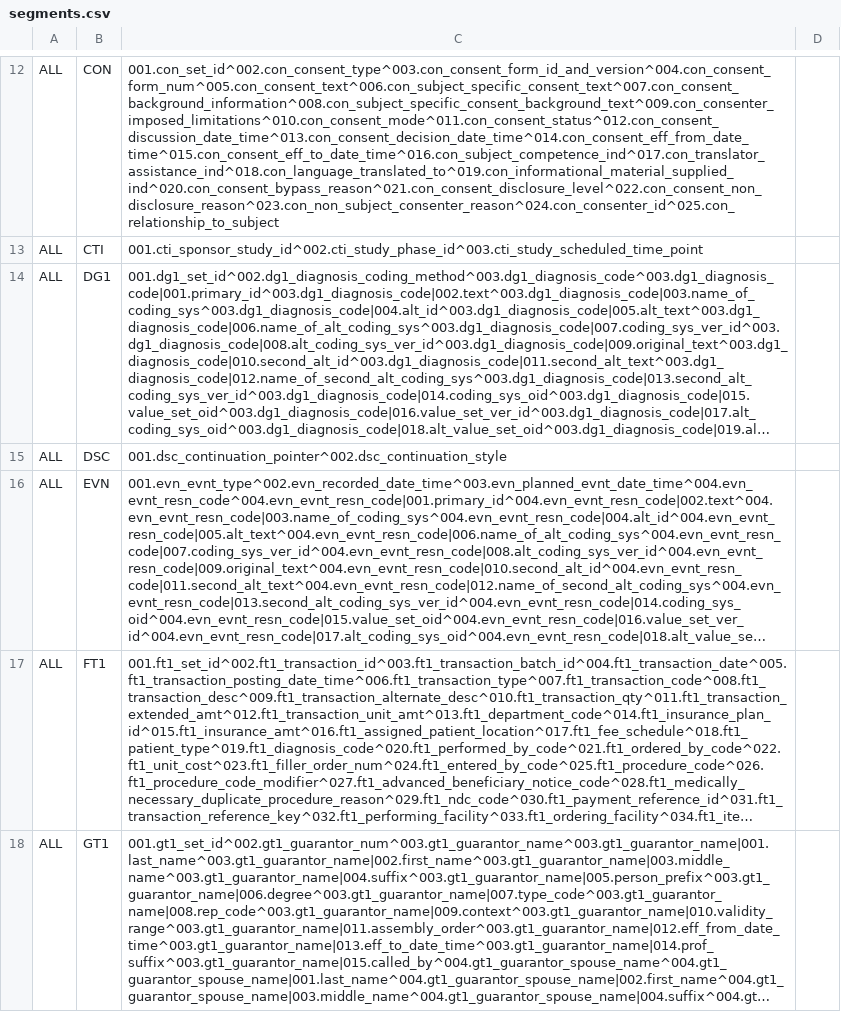
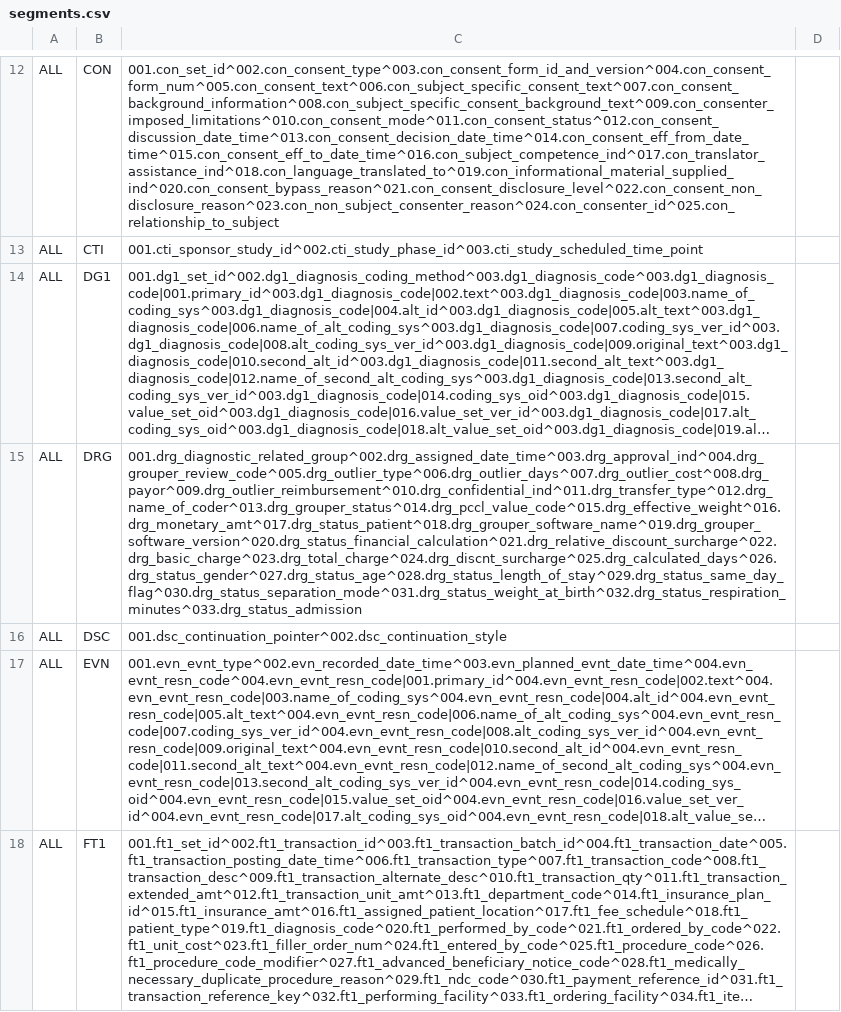
Before and after one commit to djonnadula/CDM-HL7, a CSV file: cdm-scripts/templates/segments.csv, drawn as a sheet; only a part is shown, gaps mark what is left out; the shorter side is filled out with more unchanged rows; long unchanged cells end in …; the diff names each change by its address in the sheet, - before the commit and + after, or states it on an @@ line.

Commit message:
EBA-347: adding DRG to segments.csv

```diff
--- a/cdm-scripts/templates/segments.csv
+++ b/cdm-scripts/templates/segments.csv
+row 15: ALL | DRG | 001.drg_diagnostic_related_group^002.drg_assigned_date_time^003.drg_approval_ind^004.drg_grouper_review_code^005.drg_outlier_type^006.drg_outlier_days^007.drg_outlier_cost^008.drg_payor^009.drg_outlier_reimbursement^010.drg_confidential_ind^011.drg_transfer_type^012.drg_name_of_coder^013.drg_grouper_status^014.drg_pccl_value_code^015.drg_effective_weight^016.drg_monetary_amt^017.drg_status_patient^018.drg_grouper_software_name^019.drg_grouper_software_version^020.drg_status_financial_calculation^021.drg_relative_discount_surcharge^022.drg_basic_charge^023.drg_total_charge^024.drg_discnt_surcharge^025.drg_calculated_days^026.drg_status_gender^027.drg_status_age^028.drg_status_length_of_stay^029.drg_status_same_day_flag^030.drg_status_separation_mode^031.drg_status_weight_at_birth^032.drg_status_respiration_minutes^033.drg_status_admission
```
